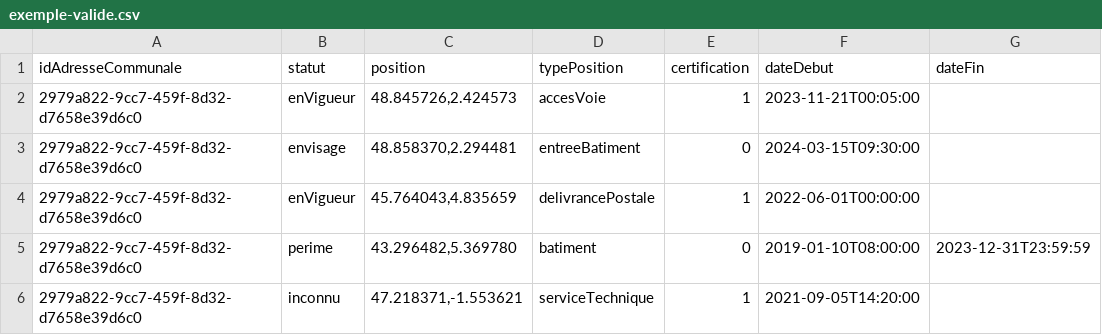
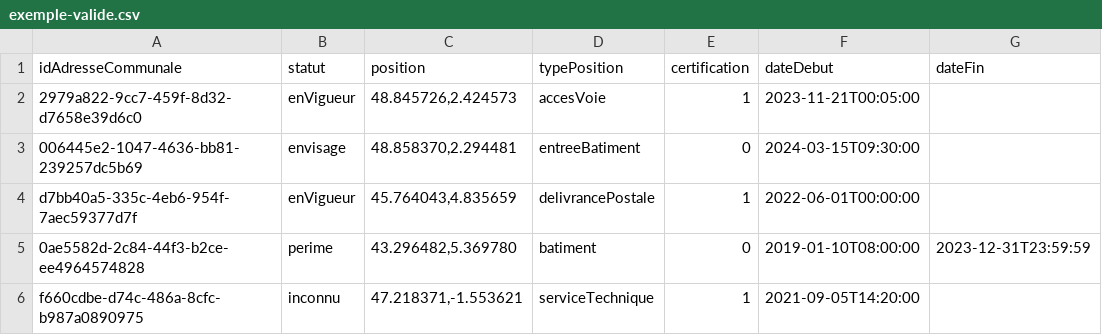
Before and after one commit to cnigfr/standard-adresse-schema, a CSV file: schema/classe-adressecommunale/exemple-valide.csv, drawn as a sheet; only a part is shown; the diff names each change by its address in the sheet, - before the commit and + after, or states it on an @@ line.

Commit message:
Updating example uuids + missing column in numeros

```diff
--- a/schema/classe-adressecommunale/exemple-valide.csv
+++ b/schema/classe-adressecommunale/exemple-valide.csv
-A3 (idAdresseCommunale): 2979a822-9cc7-459f-8d32-d7658e39d6c0
+A3 (idAdresseCommunale): 006445e2-1047-4636-bb81-239257dc5b69
-A4 (idAdresseCommunale): 2979a822-9cc7-459f-8d32-d7658e39d6c0
+A4 (idAdresseCommunale): d7bb40a5-335c-4eb6-954f-7aec59377d7f
-A5 (idAdresseCommunale): 2979a822-9cc7-459f-8d32-d7658e39d6c0
+A5 (idAdresseCommunale): 0ae5582d-2c84-44f3-b2ce-ee4964574828
-A6 (idAdresseCommunale): 2979a822-9cc7-459f-8d32-d7658e39d6c0
+A6 (idAdresseCommunale): f660cdbe-d74c-486a-8cfc-b987a0890975
```
Also changed, not shown: schema/classe-adressecomplementaire/exemple-valide.csv, schema/classe-adressedetaillee/exemple-valide.csv, 5 other files.
